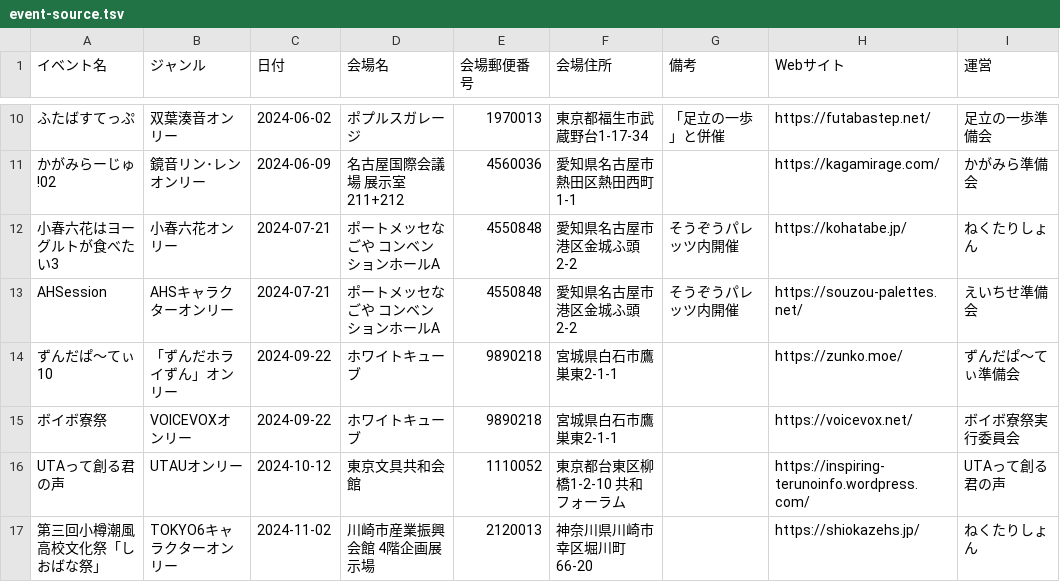
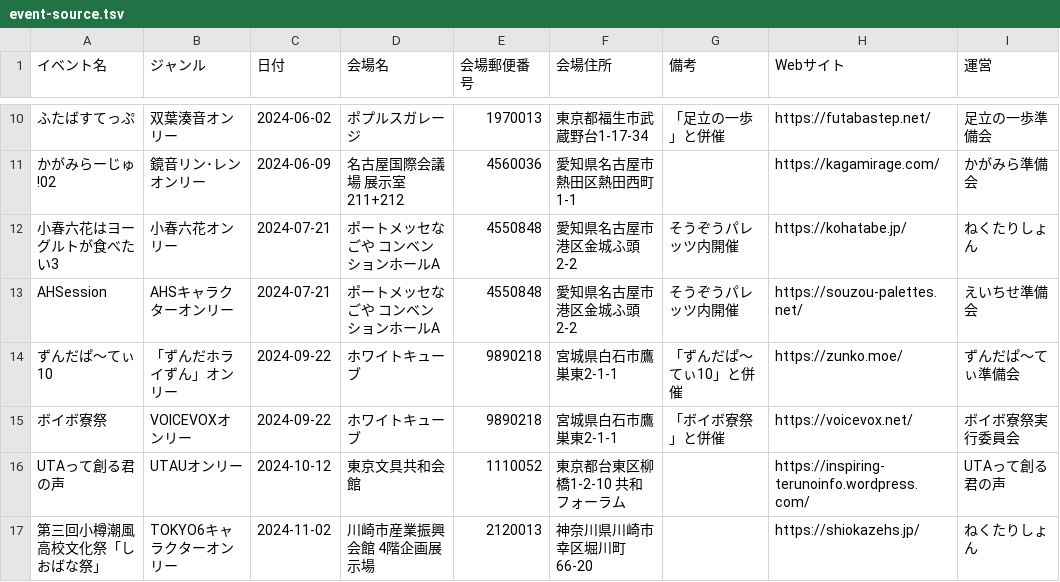
Before and after one commit to nectarition/Quince, a TSV file: assets/event-source.tsv, drawn as a sheet; only a part is shown, gaps mark what is left out; the diff names each change by its address in the sheet, - before the commit and + after, or states it on an @@ line.

Commit message:
併催追記

```diff
--- a/assets/event-source.tsv
+++ b/assets/event-source.tsv
-G14 (備考): (empty)
+G14 (備考): 「ずんだぱ～てぃ10」と併催
-G15 (備考): (empty)
+G15 (備考): 「ボイボ寮祭」と併催
```
